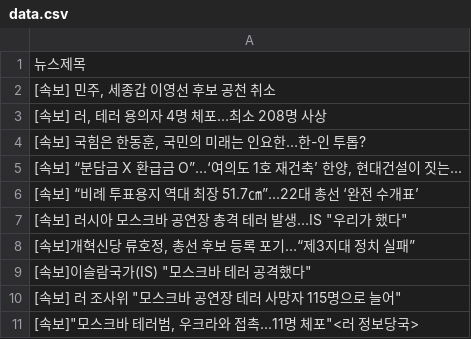
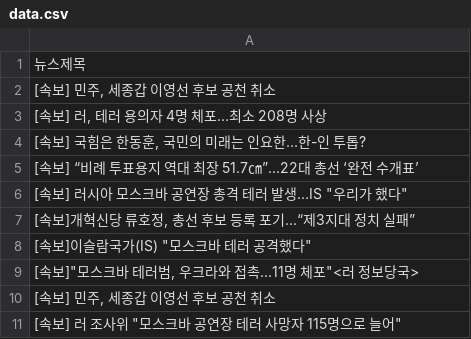
Before and after one commit to webstoryboy/test2, a CSV file: data.csv, drawn as a sheet.

Commit message:
네이버 뉴스

```diff
--- a/data.csv
+++ b/data.csv
@@ -4,3 +4,2 @@
 "[속보] 국힘은 한동훈, 국민의 미래는 인요한…한-인 투톱?"
-"[속보] “분담금 X 환급금 O”…‘여의도 1호 재건축’ 한양, 현대건설이 짓는..."
 [속보] “비례 투표용지 역대 최장 51.7㎝”…22대 총선 ‘완전 수개표’
@@ -9,3 +8,4 @@
 "[속보]이슬람국가(IS) ""모스크바 테러 공격했다"""
+"[속보]""모스크바 테러범, 우크라와 접촉…11명 체포""<러 정보당국>"
+"[속보] 민주, 세종갑 이영선 후보 공천 취소"
 "[속보] 러 조사위 ""모스크바 공연장 테러 사망자 115명으로 늘어"""
-"[속보]""모스크바 테러범, 우크라와 접촉…11명 체포""<러 정보당국>"
```
